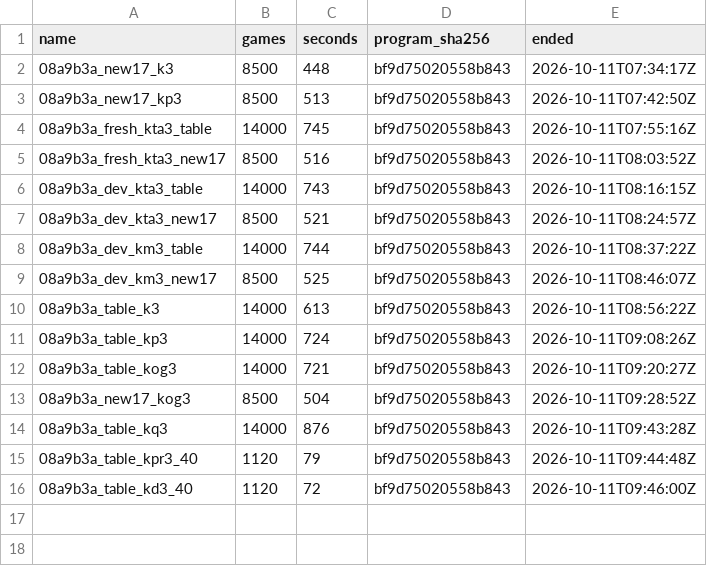
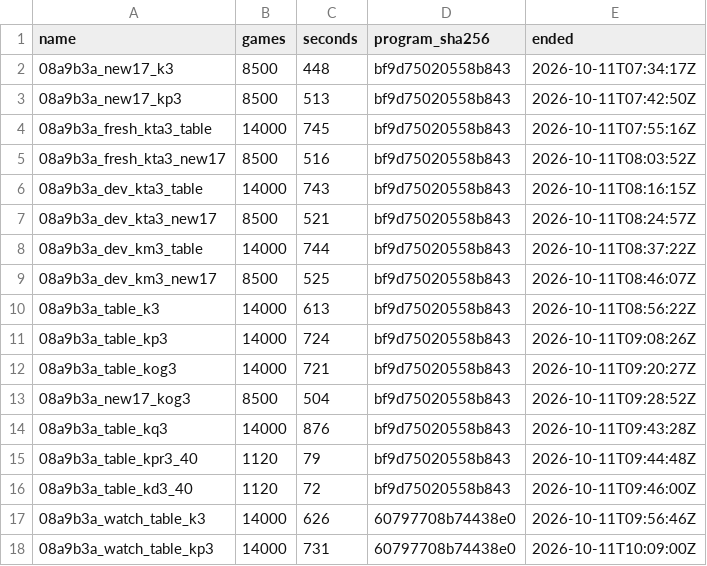
Before and after one commit to dacz8976-creator/PocketDeckSim, a TSV file: rl/results/engine_switch_rules2_2026-10/timing.tsv, drawn as a sheet.

```diff
--- a/rl/results/engine_switch_rules2_2026-10/timing.tsv
+++ b/rl/results/engine_switch_rules2_2026-10/timing.tsv
@@ -16 +16,3 @@ name	games	seconds	program_sha256	ended
 08a9b3a_table_kd3_40	1120	72	bf9d75020558b843	2026-10-11T09:46:00Z
+08a9b3a_watch_table_k3	14000	626	60797708b74438e0	2026-10-11T09:56:46Z
+08a9b3a_watch_table_kp3	14000	731	60797708b74438e0	2026-10-11T10:09:00Z
```
Also changed, not shown: 11 other files.
